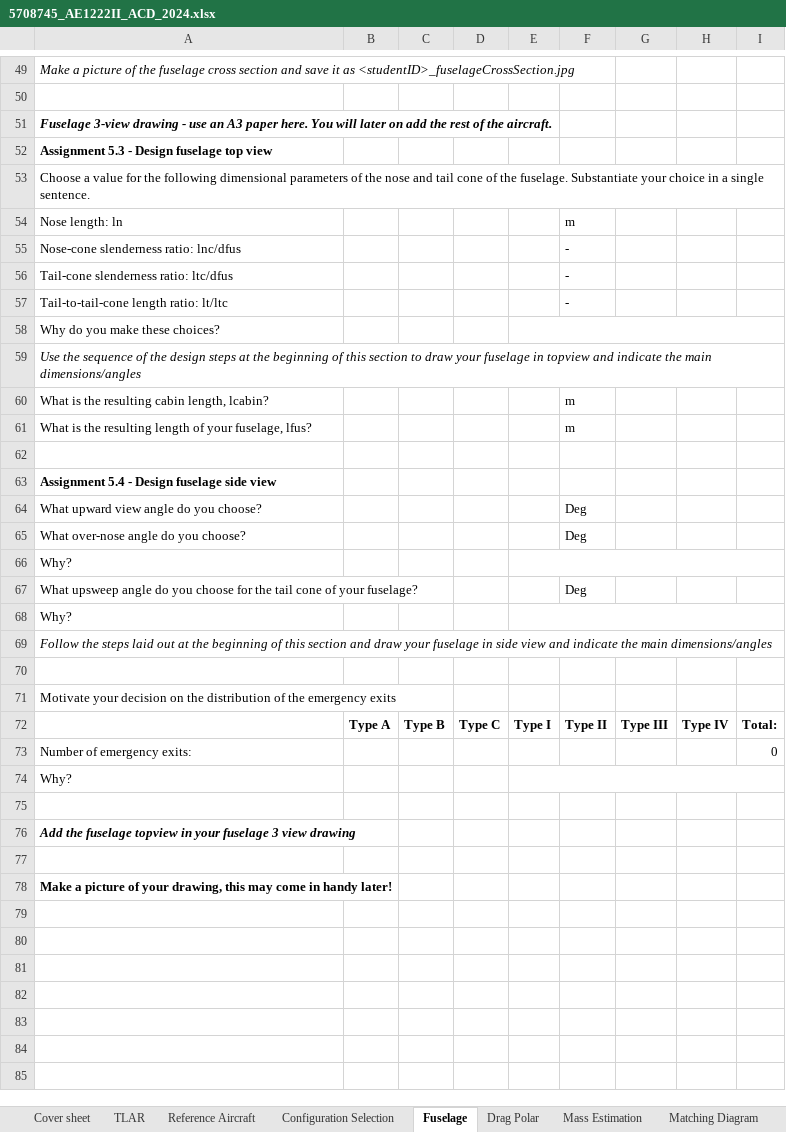
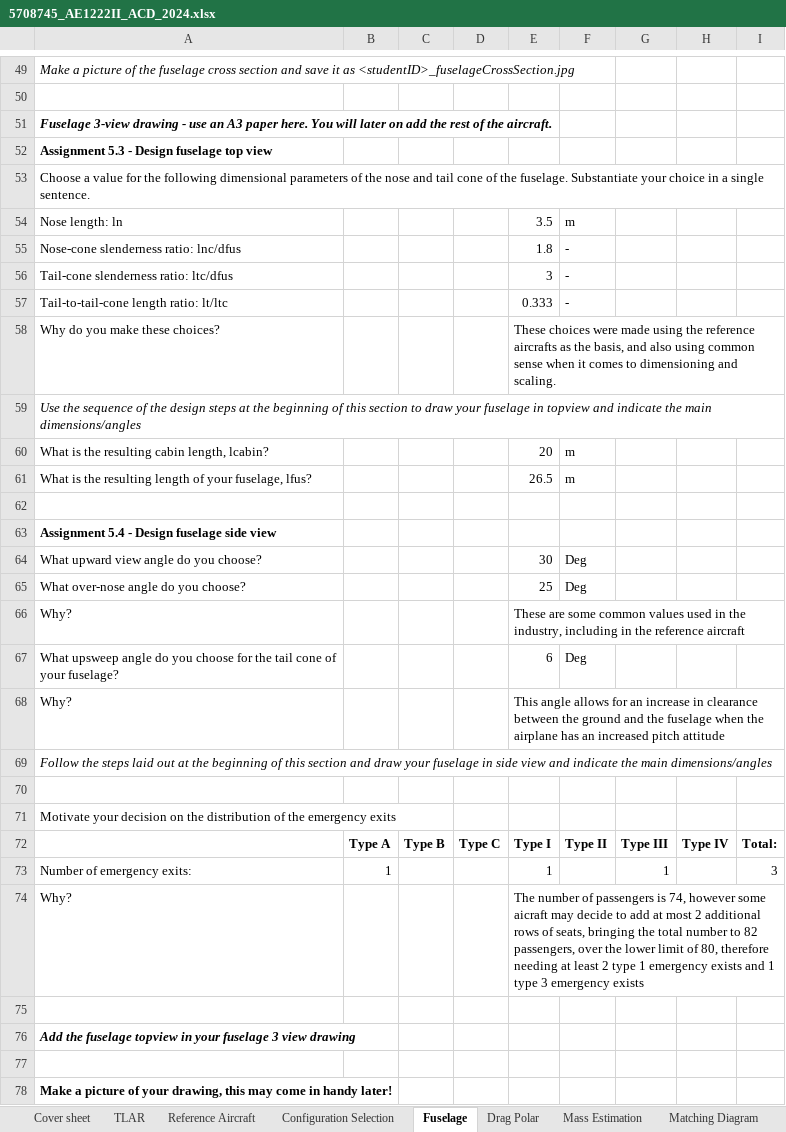
Before and after one commit to AlexanderPr03/ADSEE_1, an Excel workbook: 5708745_AE1222II_ACD_2024.xlsx, sheet Fuselage, drawn as a sheet; only a part is shown, gaps mark what is left out; values as stored, in another font and other column widths than the file's, no borders; charts and pictures not drawn; the diff covers the shown part only; the diff names each change by its address in the sheet, - before the commit and + after, or states it on an @@ line.

```diff
--- a/5708745_AE1222II_ACD_2024.xlsx (sheet Fuselage)
+++ b/5708745_AE1222II_ACD_2024.xlsx (sheet Fuselage)
-E54: (empty)
+E54: 3.5
-E55: (empty)
+E55: 1.8
-E56: (empty)
+E56: 3
-E57: (empty)
+E57: 0.333
-E58: (empty)
+E58: These choices were made using the reference aircrafts as the basis, and also using common sense when it comes to dimensioning and scaling.
-E60: (empty)
+E60: 20
-E61: (empty)
+E61: 26.5
-E64: (empty)
+E64: 30
-E65: (empty)
+E65: 25
-E66: (empty)
+E66: These are some common values used in the industry, including in the reference aircraft
-E67: (empty)
+E67: 6
-E68: (empty)
+E68: This angle allows for an increase in clearance between the ground and the fuselage when the airplane has an increased pitch attitude
-B73: (empty)
+B73: 1
-E73: (empty)
+E73: 1
-G73: (empty)
+G73: 1
-I73: 0
+I73: 3
-E74: (empty)
+E74: The number of passengers is 74, however some aicraft may decide to add at most 2 additional rows of seats, bringing the total number to 82 passengers, over the lower limit of 80, therefore needing at least 2 type 1 emergency exists and 1 type 3 emergency exists
```
Also changed, not shown: 5 edited cells elsewhere in this sheet, sheet Matching Diagram, sheet CG and Loading Diagram, sheet Wing, sheet Drag Polar, sheet Propulsion System, sheet Design Log Book, 1 more sheet, other sheet tabs, charts or pictures, aircraftTLARspecifications2024.xlsx.
